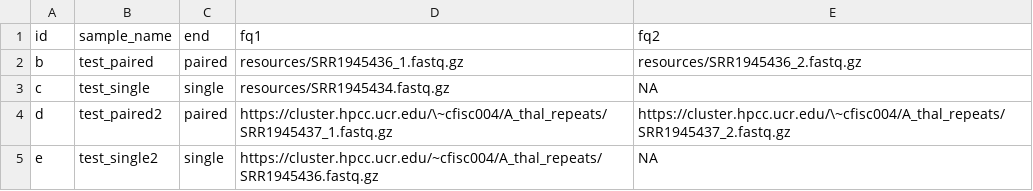
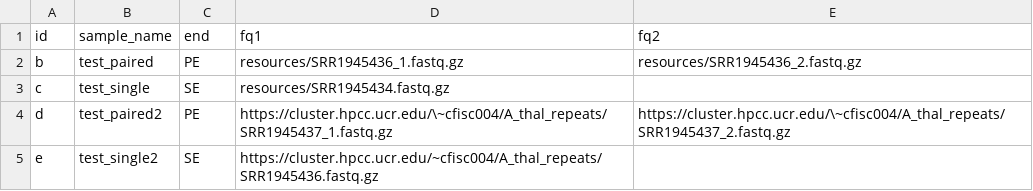
Before and after one commit to cjfiscus/Kmer-it, a TSV file: config/samples.tsv, drawn as a sheet.

```diff
--- a/config/samples.tsv
+++ b/config/samples.tsv
@@ -1,5 +1,5 @@
 id	sample_name	end	fq1	fq2
-b	test_paired	paired	resources/SRR1945436_1.fastq.gz	resources/SRR1945436_2.fastq.gz
-c	test_single	single	resources/SRR1945434.fastq.gz	NA
-d	test_paired2	paired	https://cluster.hpcc.ucr.edu/\~cfisc004/A_thal_repeats/SRR1945437_1.fastq.gz	https://cluster.hpcc.ucr.edu/\~cfisc004/A_thal_repeats/SRR1945437_2.fastq.gz
-e	test_single2	single	https://cluster.hpcc.ucr.edu/~cfisc004/A_thal_repeats/SRR1945436.fastq.gz	NA
+b	test_paired	PE	resources/SRR1945436_1.fastq.gz	resources/SRR1945436_2.fastq.gz
+c	test_single	SE	resources/SRR1945434.fastq.gz
+d	test_paired2	PE	https://cluster.hpcc.ucr.edu/\~cfisc004/A_thal_repeats/SRR1945437_1.fastq.gz	https://cluster.hpcc.ucr.edu/\~cfisc004/A_thal_repeats/SRR1945437_2.fastq.gz
+e	test_single2	SE	https://cluster.hpcc.ucr.edu/~cfisc004/A_thal_repeats/SRR1945436.fastq.gz
```
Also changed, not shown: 3 other files.
